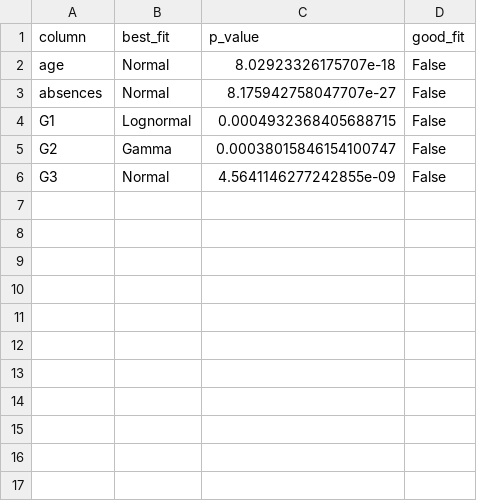
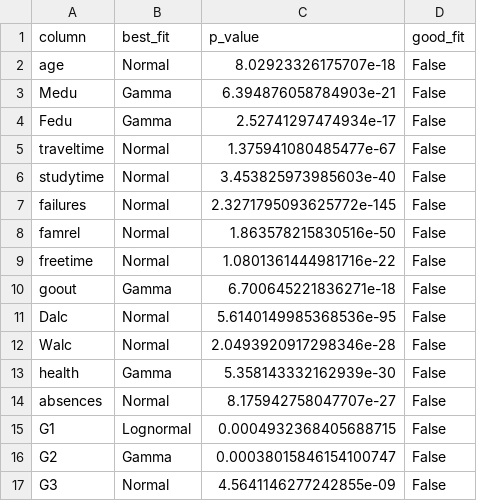
Before and after one commit to kmzakmza44-lang/Statistics-superstars, a CSV file: reports/distribution_fitting_summary.csv, drawn as a sheet; the diff names each change by its address in the sheet, - before the commit and + after, or states it on an @@ line.

```diff
--- a/reports/distribution_fitting_summary.csv
+++ b/reports/distribution_fitting_summary.csv
+row 3: Medu | Gamma | 6.394876058784903e-21 | False
+row 4: Fedu | Gamma | 2.52741297474934e-17 | False
+row 5: traveltime | Normal | 1.375941080485477e-67 | False
+row 6: studytime | Normal | 3.453825973985603e-40 | False
+row 7: failures | Normal | 2.3271795093625772e-145 | False
+row 8: famrel | Normal | 1.863578215830516e-50 | False
+row 9: freetime | Normal | 1.0801361444981716e-22 | False
+row 10: goout | Gamma | 6.700645221836271e-18 | False
+row 11: Dalc | Normal | 5.6140149985368536e-95 | False
+row 12: Walc | Normal | 2.0493920917298346e-28 | False
+row 13: health | Gamma | 5.358143332162939e-30 | False
```
Also changed, not shown: reports/ci_comparison.csv, reports/hypothesis_tests_summary.csv, 23 other files.
